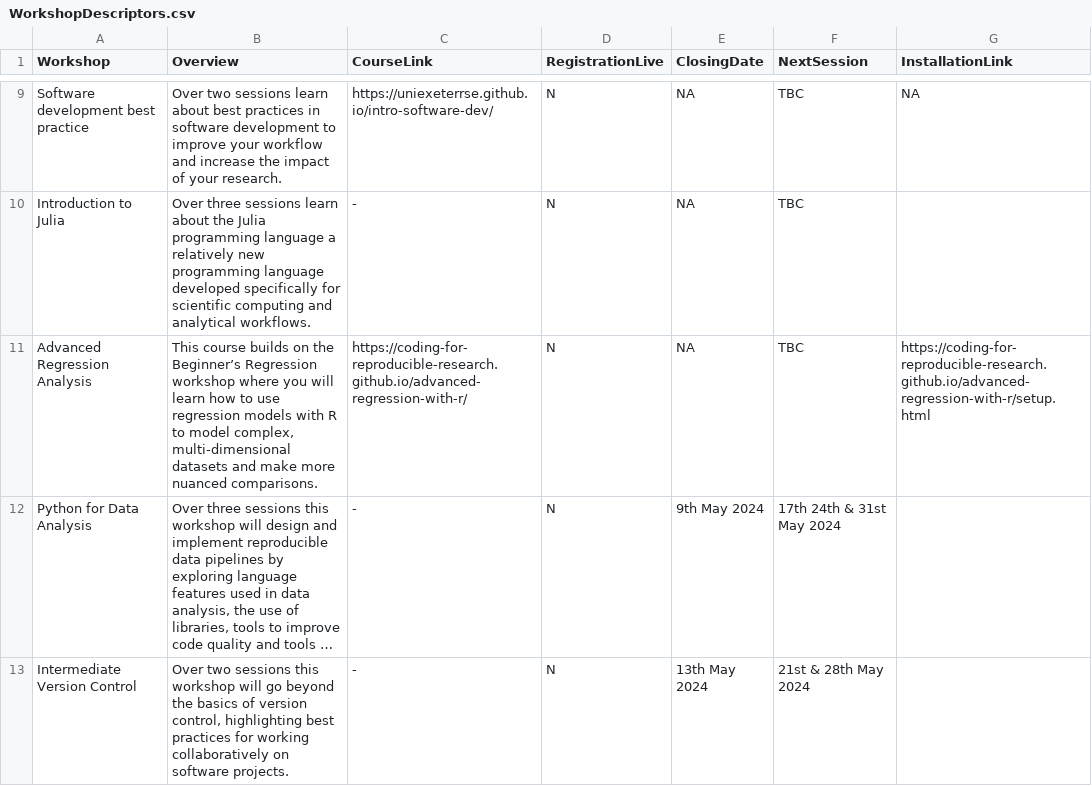
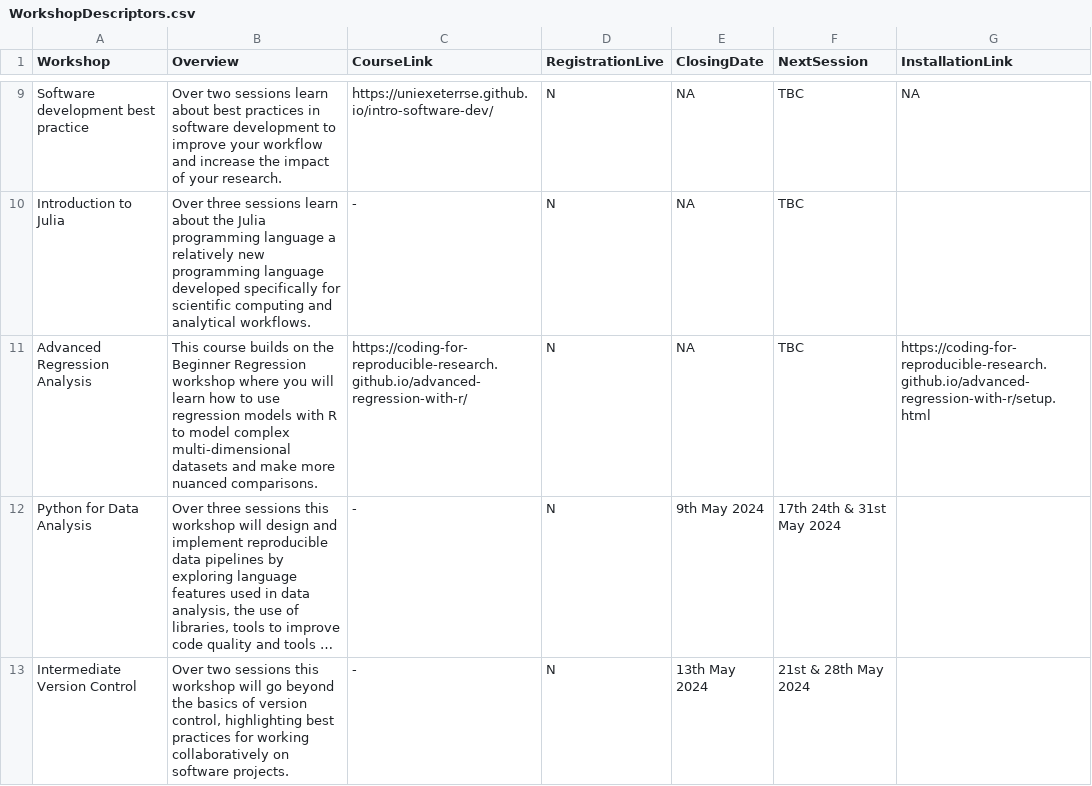
Before and after one commit to UniExeterRSE/workshop-homepage, a CSV file: _data/WorkshopDescriptors.csv, drawn as a sheet; only a part is shown, gaps mark what is left out; long unchanged cells end in …; the diff names each change by its address in the sheet, - before the commit and + after, or states it on an @@ line.

Commit message:
Add files via upload

```diff
--- a/_data/WorkshopDescriptors.csv
+++ b/_data/WorkshopDescriptors.csv
-B11 (Overview): …on the Beginner’s Regression workshop where you will learn how to use regression models with R to model complex, multi-dimensional datasets…
+B11 (Overview): …on the Beginner Regression workshop where you will learn how to use regression models with R to model complex multi-dimensional datasets…
```
